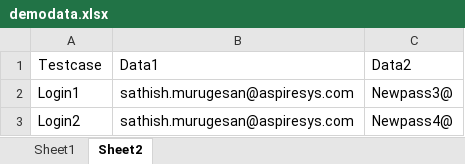
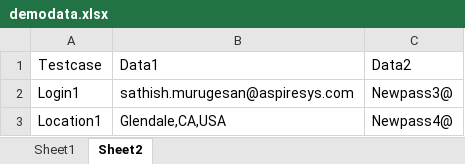
Before and after one commit to sathishgitacc/Original, an Excel workbook: src/main/java/resources/demodata.xlsx, sheet Sheet2, drawn as a sheet; values as stored, in another font and other column widths than the file's, no borders; removed rows and columns are numbered as before the commit, all else as after; the diff names each change by its address in the sheet, - before the commit and + after, or states it on an @@ line.

```diff
--- a/src/main/java/resources/demodata.xlsx (sheet Sheet2)
+++ b/src/main/java/resources/demodata.xlsx (sheet Sheet2)
-row 3: Login2 | sathish.murugesan@aspiresys.com | Newpass4@
+row 3: Location1 | Glendale,CA,USA | Newpass4@
```
Also changed, not shown: sheet Sheet1, 33 other files.
